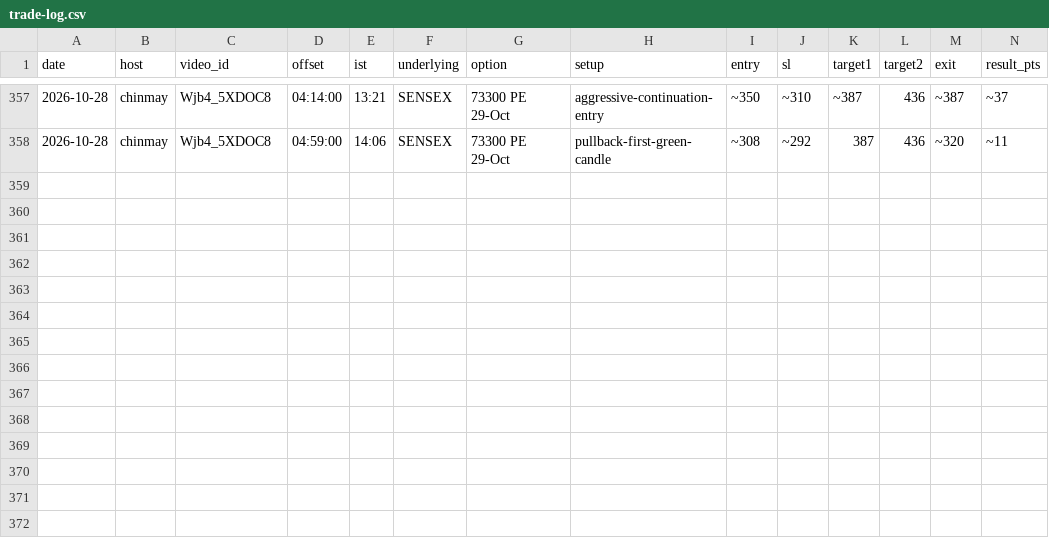
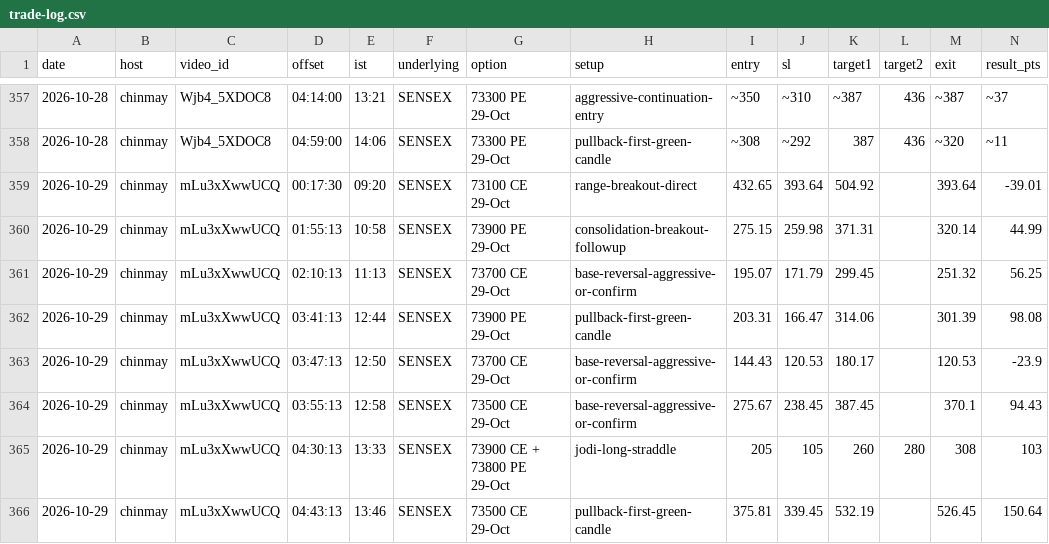
Before and after one commit to jayldce/trading-cafe-study-desk, a CSV file: knowledge/trade-log.csv, drawn as a sheet; only a part is shown, gaps mark what is left out; rows hold the shown columns only; the diff names each change by its address in the sheet, - before the commit and + after, or states it on an @@ line.

```diff
--- a/knowledge/trade-log.csv
+++ b/knowledge/trade-log.csv
+row 359: 2026-10-29 | chinmay | mLu3xXwwUCQ | 00:17:30 | 09:20 | SENSEX | 73100 CE 29-Oct | range-breakout-direct | 432.65 | 393.64 | 504.92 |  | 393.64 | -39.01
+row 360: 2026-10-29 | chinmay | mLu3xXwwUCQ | 01:55:13 | 10:58 | SENSEX | 73900 PE 29-Oct | consolidation-breakout-followup | 275.15 | 259.98 | 371.31 |  | 320.14 | 44.99
+row 361: 2026-10-29 | chinmay | mLu3xXwwUCQ | 02:10:13 | 11:13 | SENSEX | 73700 CE 29-Oct | base-reversal-aggressive-or-confirm | 195.07 | 171.79 | 299.45 |  | 251.32 | 56.25
+row 362: 2026-10-29 | chinmay | mLu3xXwwUCQ | 03:41:13 | 12:44 | SENSEX | 73900 PE 29-Oct | pullback-first-green-candle | 203.31 | 166.47 | 314.06 |  | 301.39 | 98.08
+row 363: 2026-10-29 | chinmay | mLu3xXwwUCQ | 03:47:13 | 12:50 | SENSEX | 73700 CE 29-Oct | base-reversal-aggressive-or-confirm | 144.43 | 120.53 | 180.17 |  | 120.53 | -23.9
+row 364: 2026-10-29 | chinmay | mLu3xXwwUCQ | 03:55:13 | 12:58 | SENSEX | 73500 CE 29-Oct | base-reversal-aggressive-or-confirm | 275.67 | 238.45 | 387.45 |  | 370.1 | 94.43
+row 365: 2026-10-29 | chinmay | mLu3xXwwUCQ | 04:30:13 | 13:33 | SENSEX | 73900 CE + 73800 PE 29-Oct | jodi-long-straddle | 205 | 105 | 260 | 280 | 308 | 103
+row 366: 2026-10-29 | chinmay | mLu3xXwwUCQ | 04:43:13 | 13:46 | SENSEX | 73500 CE 29-Oct | pullback-first-green-candle | 375.81 | 339.45 | 532.19 |  | 526.45 | 150.64
```
Also changed, not shown: 38 other files.
